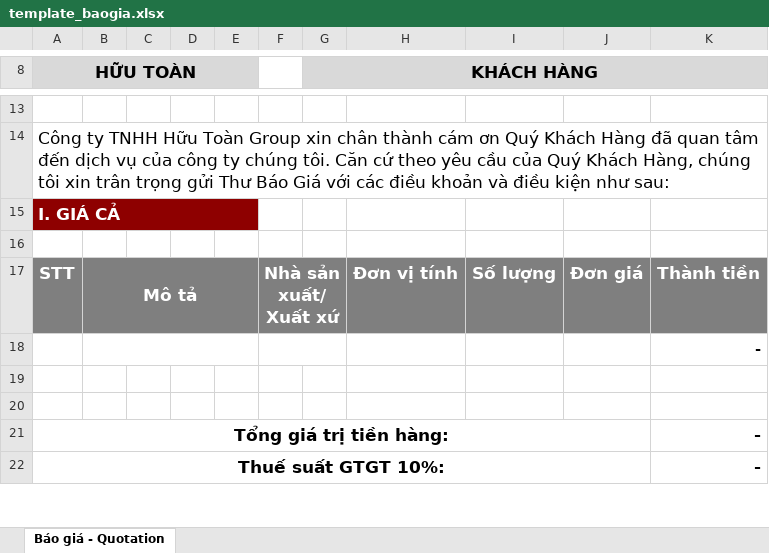
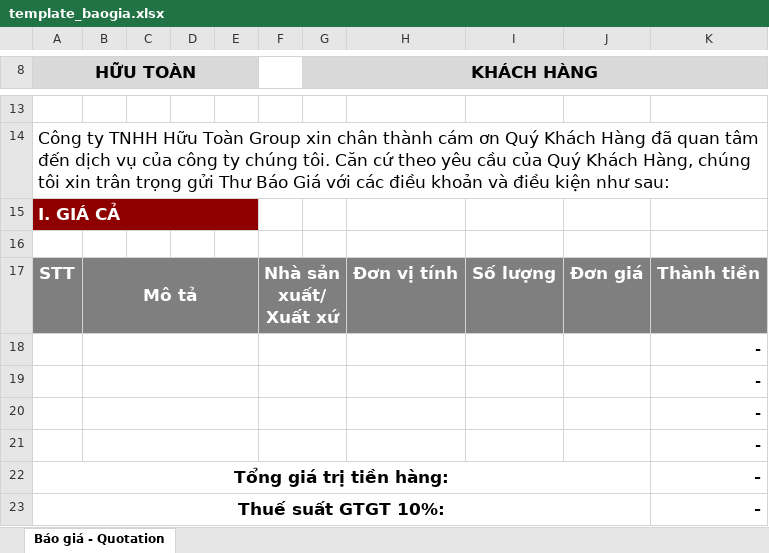
Before and after one commit to nuvita97/project-quotation, an Excel workbook: template_baogia.xlsx, sheet Báo giá - Quotation, drawn as a sheet; only a part is shown, gaps mark what is left out; values as stored, in another font and other column widths than the file's, no borders; charts and pictures not drawn; the diff names each change by its address in the sheet, - before the commit and + after, or states it on an @@ line.

Commit message:
4 empty rows

```diff
--- a/template_baogia.xlsx (sheet Báo giá - Quotation)
+++ b/template_baogia.xlsx (sheet Báo giá - Quotation)
+B19:E19 merged
+F19:G19 merged
-K19:K20: (empty)
+K19:K20: -
+B20:E20 merged
+F20:G20 merged
+row 21:  |  |  |  |  |  |  |  |  |  | -
```
